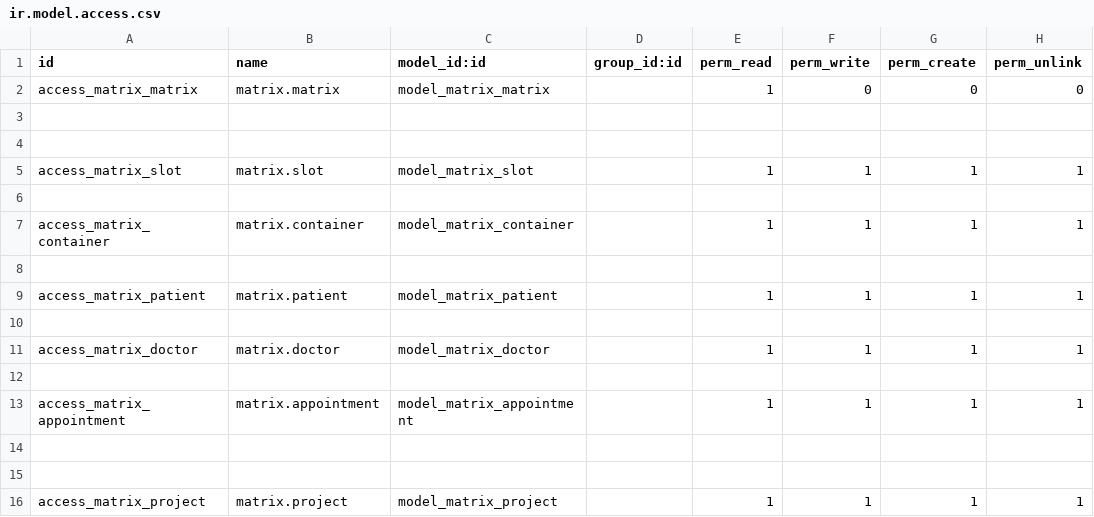
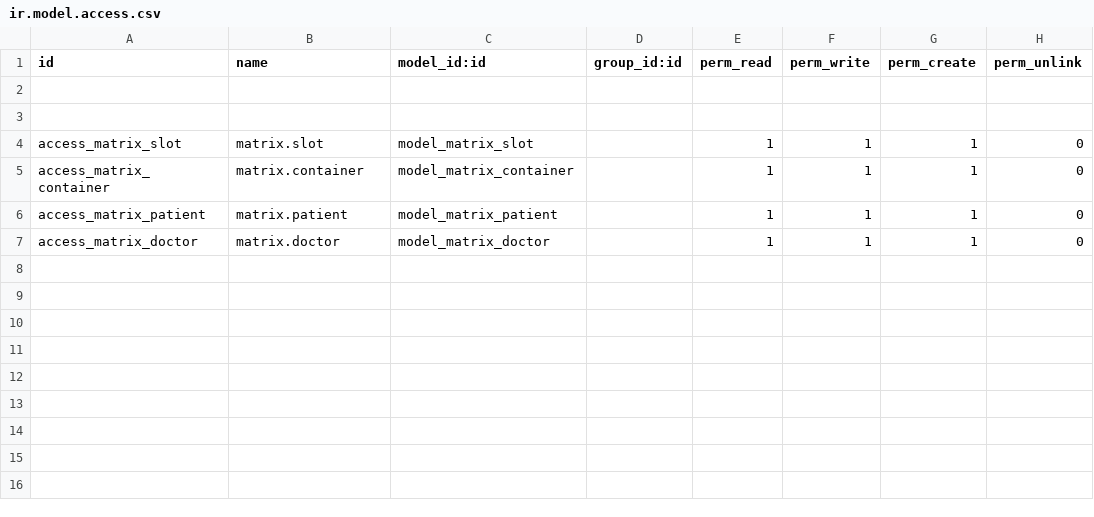
Before and after one commit to gibil5/matrix, a CSV file: security/ir.model.access.csv, drawn as a sheet.

```diff
--- a/security/ir.model.access.csv
+++ b/security/ir.model.access.csv
@@ -1,16 +1,7 @@
 id,name,model_id:id,group_id:id,perm_read,perm_write,perm_create,perm_unlink
-access_matrix_matrix,matrix.matrix,model_matrix_matrix,,1,0,0,0
 
 
-access_matrix_slot,matrix.slot,model_matrix_slot,,1,1,1,1
-
-access_matrix_container,matrix.container,model_matrix_container,,1,1,1,1
-
-access_matrix_patient,matrix.patient,model_matrix_patient,,1,1,1,1
-
-access_matrix_doctor,matrix.doctor,model_matrix_doctor,,1,1,1,1
-
-access_matrix_appointment,matrix.appointment,model_matrix_appointment,,1,1,1,1
-
-
-access_matrix_project,matrix.project,model_matrix_project,,1,1,1,1
+access_matrix_slot,matrix.slot,model_matrix_slot,,1,1,1,0
+access_matrix_container,matrix.container,model_matrix_container,,1,1,1,0
+access_matrix_patient,matrix.patient,model_matrix_patient,,1,1,1,0
+access_matrix_doctor,matrix.doctor,model_matrix_doctor,,1,1,1,0
```
Also changed, not shown: 36 other files.
